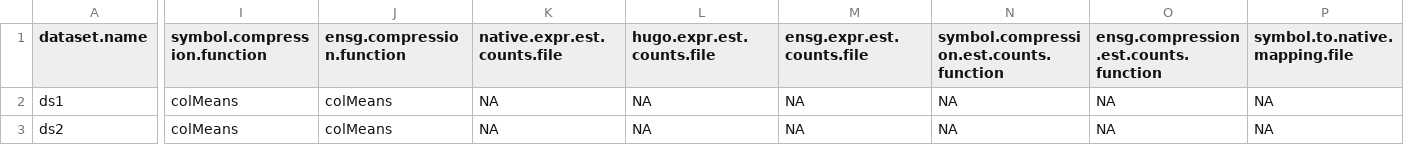
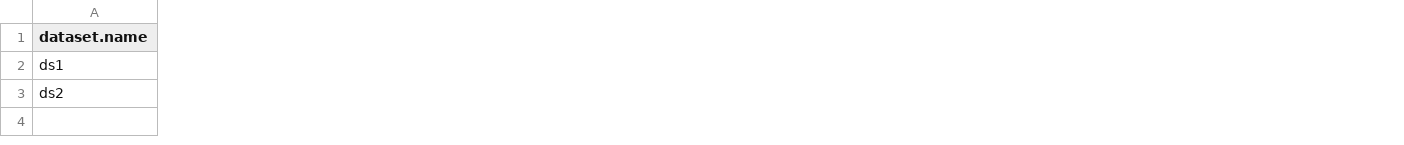
Before and after one commit to bedapub/bescape, a CSV file: docs/datasets/bescape/input/input.csv, drawn as a sheet; only a part is shown, gaps mark what is left out; the diff covers the shown part only; the diff names each change by its address in the sheet, - before the commit and + after, or states it on an @@ line.

Commit message:
clean up input file

```diff
--- a/docs/datasets/bescape/input/input.csv
+++ b/docs/datasets/bescape/input/input.csv
-column I (symbol.compression.function), rows 2-3: colMeans | colMeans
-column J (ensg.compression.function), rows 2-3: colMeans | colMeans
-column K (native.expr.est.counts.file), rows 2-3: NA | NA
-column L (hugo.expr.est.counts.file), rows 2-3: NA | NA
-column M (ensg.expr.est.counts.file), rows 2-3: NA | NA
-column N, rows 1-3: symbol.compression.est.counts.function | NA | NA
-column O, rows 1-3: ensg.compression.est.counts.function | NA | NA
-column P (symbol.to.native.mapping.file), rows 2-3: NA | NA
```
Also changed, not shown: 5 removed columns elsewhere in this file.
